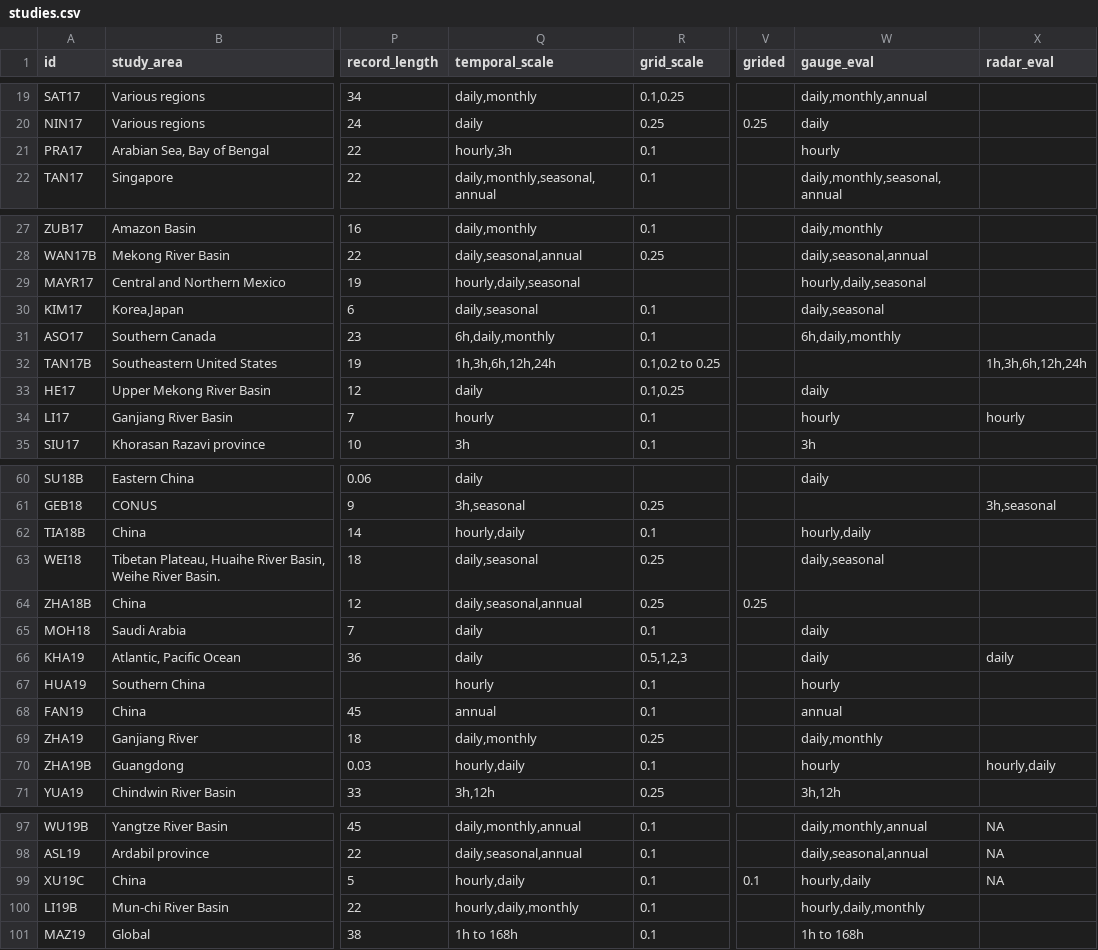
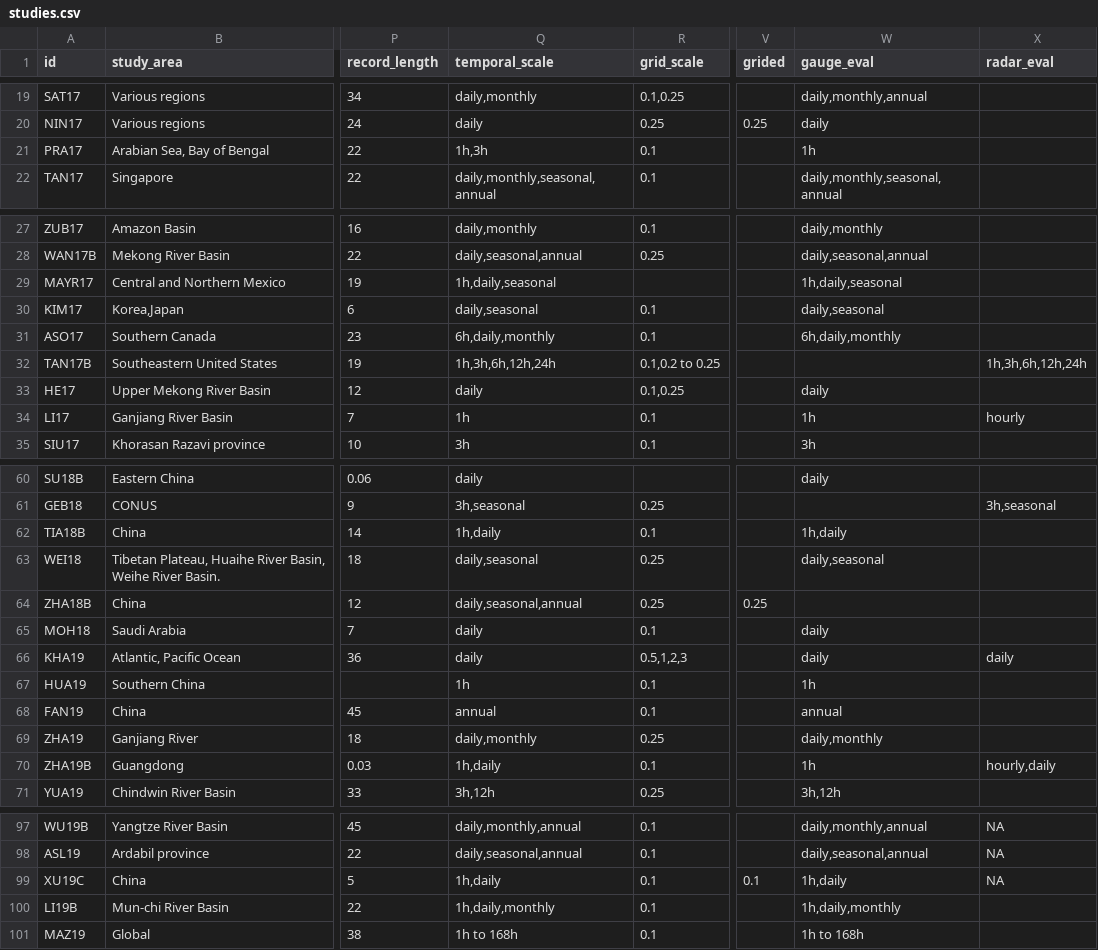
Before and after one commit to Rajani462/GPM_review, a CSV file: data/raw/studies.csv, drawn as a sheet; only a part is shown, gaps mark what is left out; the diff covers the shown part only; the diff names each change by its address in the sheet, - before the commit and + after, or states it on an @@ line.

```diff
--- a/data/raw/studies.csv
+++ b/data/raw/studies.csv
-Q21 (temporal_scale): hourly,3h
+Q21 (temporal_scale): 1h,3h
-W21 (gauge_eval): hourly
+W21 (gauge_eval): 1h
-Q29 (temporal_scale): hourly,daily,seasonal
+Q29 (temporal_scale): 1h,daily,seasonal
-W29 (gauge_eval): hourly,daily,seasonal
+W29 (gauge_eval): 1h,daily,seasonal
-Q34 (temporal_scale): hourly
+Q34 (temporal_scale): 1h
-W34 (gauge_eval): hourly
+W34 (gauge_eval): 1h
-Q62 (temporal_scale): hourly,daily
+Q62 (temporal_scale): 1h,daily
-W62 (gauge_eval): hourly,daily
+W62 (gauge_eval): 1h,daily
-Q67 (temporal_scale): hourly
+Q67 (temporal_scale): 1h
-W67 (gauge_eval): hourly
+W67 (gauge_eval): 1h
-Q70 (temporal_scale): hourly,daily
+Q70 (temporal_scale): 1h,daily
-W70 (gauge_eval): hourly
+W70 (gauge_eval): 1h
-Q99 (temporal_scale): hourly,daily
+Q99 (temporal_scale): 1h,daily
-W99 (gauge_eval): hourly,daily
+W99 (gauge_eval): 1h,daily
-Q100 (temporal_scale): hourly,daily,monthly
+Q100 (temporal_scale): 1h,daily,monthly
-W100 (gauge_eval): hourly,daily,monthly
+W100 (gauge_eval): 1h,daily,monthly
```
Also changed, not shown: 21 edited cells elsewhere in this file, 3 other files.
